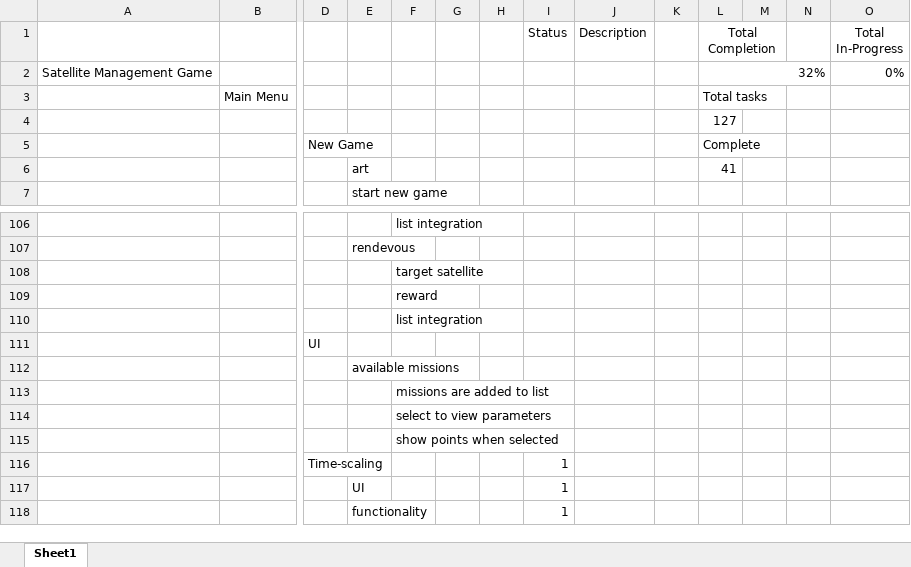
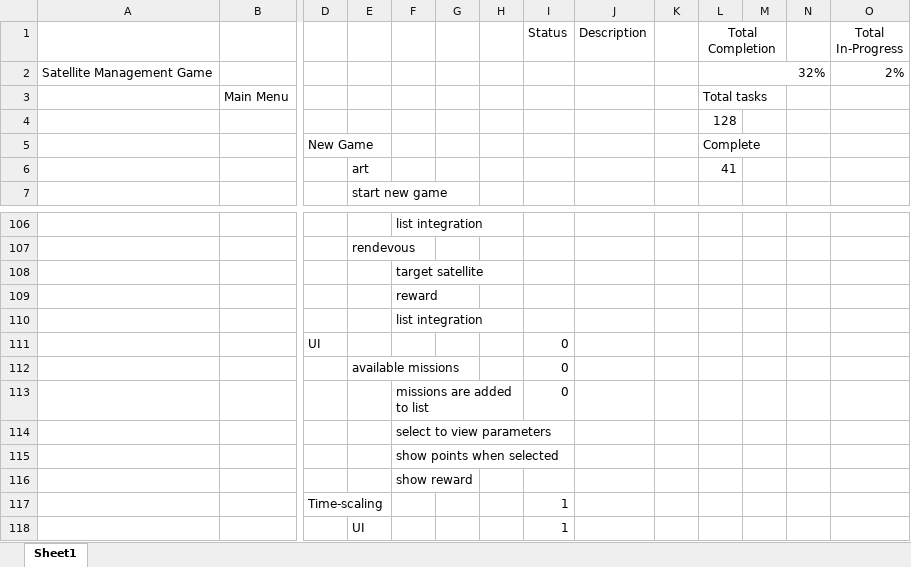
Before and after one commit to akbatt3n/SatManager, an Excel workbook: Project Work Breakdown Structure.xlsx, sheet Sheet1, drawn as a sheet; only a part is shown, gaps mark what is left out; the shorter side is filled out with more unchanged rows; values as stored, in another font and other column widths than the file's, no borders; conditional formats and table styles not drawn; rows hold the shown columns only; the diff names each change by its address in the sheet, - before the commit and + after, or states it on an @@ line.

Commit message:
added skeleton for mission list UI

```diff
--- a/Project Work Breakdown Structure.xlsx (sheet Sheet1)
+++ b/Project Work Breakdown Structure.xlsx (sheet Sheet1)
-O2 (Total In-Progress): 0%
+O2 (Total In-Progress): 2%
-L4 (Total Completion): 127
+L4 (Total Completion): 128
-I111:I113 (Status): (empty)
+I111:I113 (Status): 0
+row 116:  |  |  |  | show reward
```
Also changed, not shown: 19 other files.
